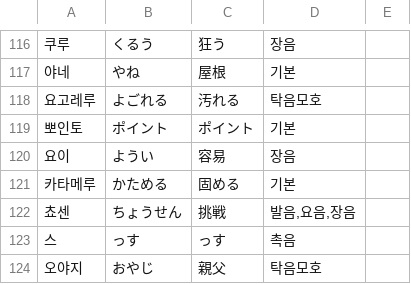
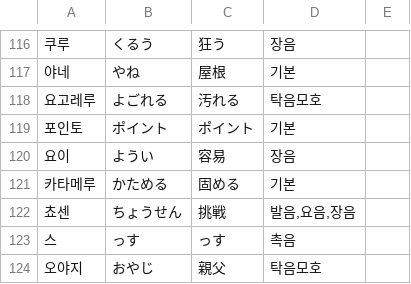
Before and after one commit to G1G1M/mworago, a TSV file: Tools/data/spike-cases.tsv, drawn as a sheet; only a part is shown, gaps mark what is left out.

```diff
--- a/Tools/data/spike-cases.tsv
+++ b/Tools/data/spike-cases.tsv
@@ -118,3 +118,3 @@
 요고레루	よごれる	汚れる	탁음모호
-뽀인토	ポイント	ポイント	기본
+포인토	ポイント	ポイント	기본
 요이	ようい	容易	장음
```
Also changed, not shown: 3 other files.
